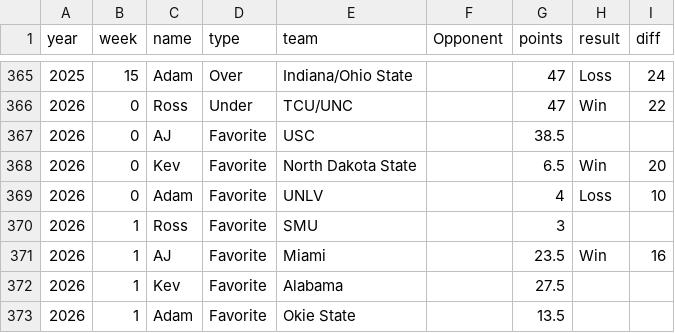
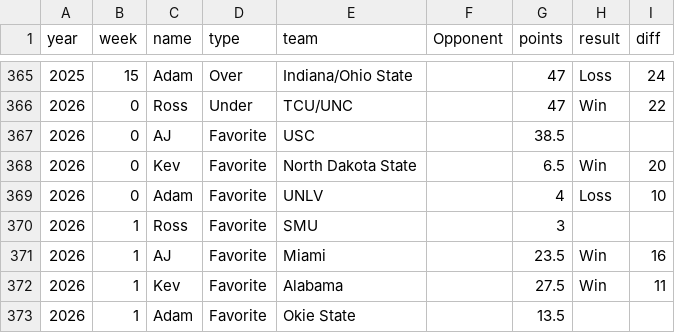
Before and after one commit to kevinjknudson/RBWR, a CSV file: picks.csv, drawn as a sheet; only a part is shown, gaps mark what is left out.

Commit message:
Sync picks from sheet

```diff
--- a/picks.csv
+++ b/picks.csv
@@ -371,3 +371,3 @@ year,week,name,type,team,Opponent,points,result,diff
 2026,1,AJ,Favorite,Miami,,23.5,Win,16
-2026,1,Kev,Favorite,Alabama,,27.5,,
+2026,1,Kev,Favorite,Alabama,,27.5,Win,11
 2026,1,Adam,Favorite,Okie State,,13.5,,
```
